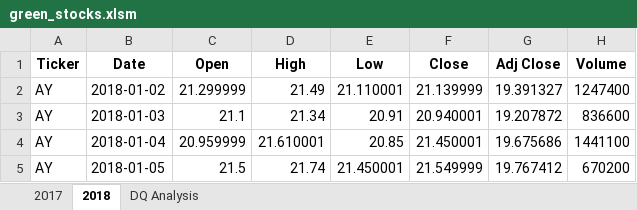
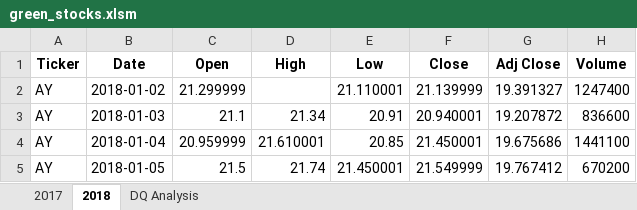
Before and after one commit to Nusratnimme/stock-analysis, an Excel workbook: green_stocks.xlsm, sheet 2018, drawn as a sheet; only a part is shown; values as stored, in another font and other column widths than the file's, no borders; the diff names each change by its address in the sheet, - before the commit and + after, or states it on an @@ line.

```diff
--- a/green_stocks.xlsm (sheet 2018)
+++ b/green_stocks.xlsm (sheet 2018)
-D2 (High): 21.49
+D2 (High): (empty)
```
Also changed, not shown: sheet DQ Analysis.
